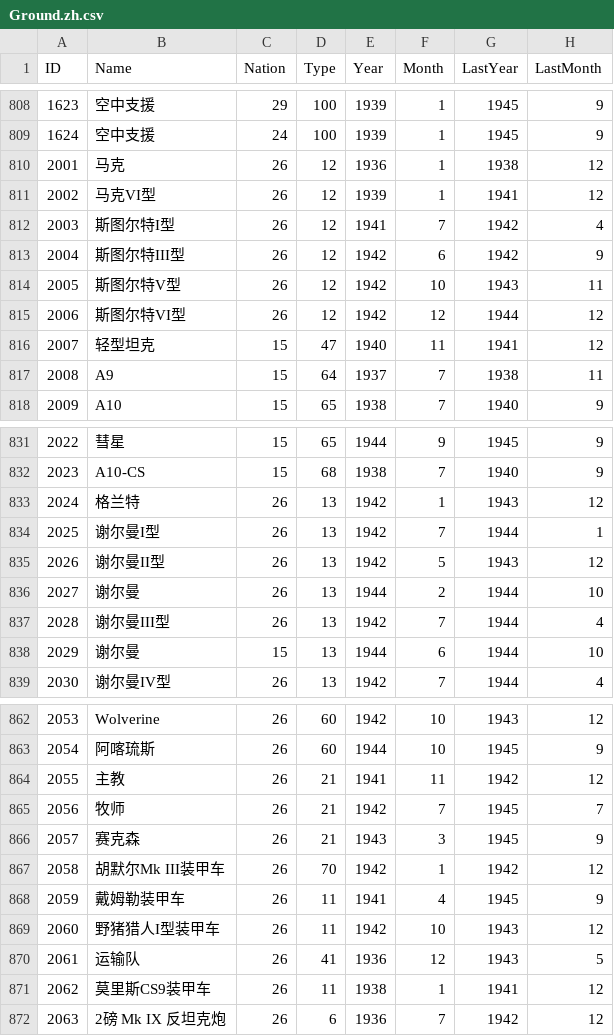
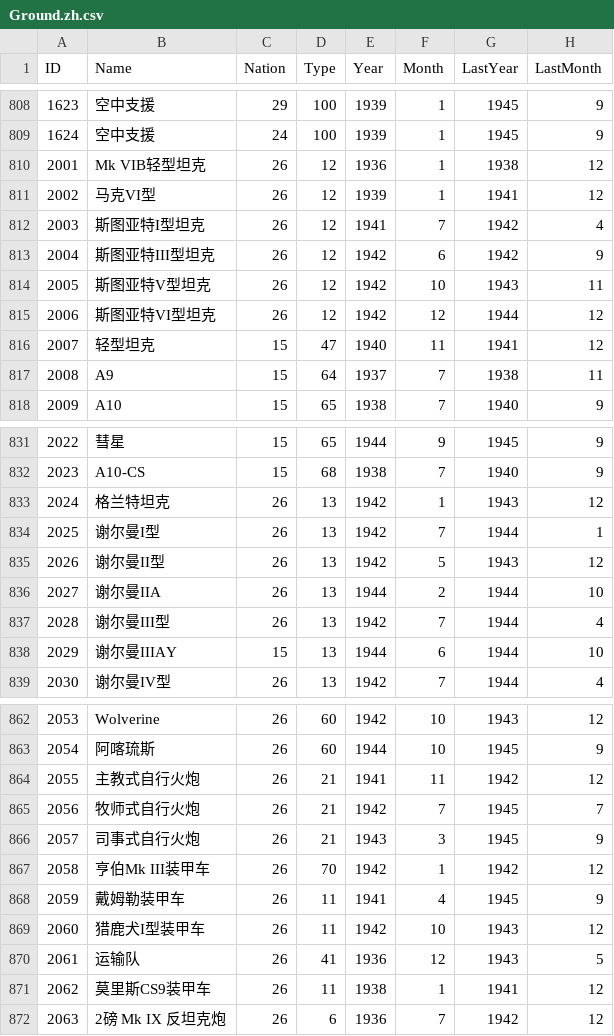
Before and after one commit to Pig9013/WITE2_CN, a CSV file: build/scenario_csv_zh/1941 Campaign/Ground.zh.csv, drawn as a sheet; only a part is shown, gaps mark what is left out; the diff covers the shown part only; the diff names each change by its address in the sheet, - before the commit and + after, or states it on an @@ line.

```diff
--- a/build/scenario_csv_zh/1941 Campaign/Ground.zh.csv
+++ b/build/scenario_csv_zh/1941 Campaign/Ground.zh.csv
-B810 (Name): 马克
+B810 (Name): Mk VIB轻型坦克
-B812 (Name): 斯图尔特I型
+B812 (Name): 斯图亚特I型坦克
-B813 (Name): 斯图尔特III型
+B813 (Name): 斯图亚特III型坦克
-B814 (Name): 斯图尔特V型
+B814 (Name): 斯图亚特V型坦克
-B815 (Name): 斯图尔特VI型
+B815 (Name): 斯图亚特VI型坦克
-B833 (Name): 格兰特
+B833 (Name): 格兰特坦克
-B836 (Name): 谢尔曼
+B836 (Name): 谢尔曼IIA
-B838 (Name): 谢尔曼
+B838 (Name): 谢尔曼IIIAY
-B864 (Name): 主教
+B864 (Name): 主教式自行火炮
-B865 (Name): 牧师
+B865 (Name): 牧师式自行火炮
-B866 (Name): 赛克森
+B866 (Name): 司事式自行火炮
-B867 (Name): 胡默尔Mk III装甲车
+B867 (Name): 亨伯Mk III装甲车
-B869 (Name): 野猪猎人I型装甲车
+B869 (Name): 猎鹿犬I型装甲车
```
Also changed, not shown: 42 edited cells elsewhere in this file, build/scenario_csv_zh/1941 Campaign - No Early End/Ground.zh.csv, build/scenario_csv_zh/Generic/Ground.zh.csv, 32 other files.
